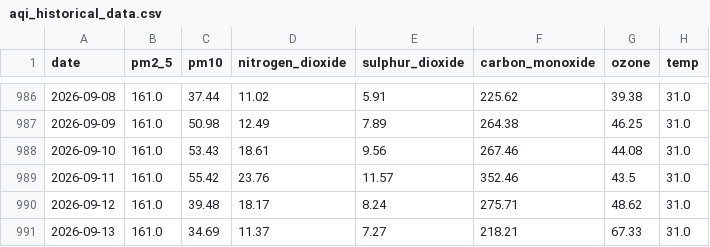
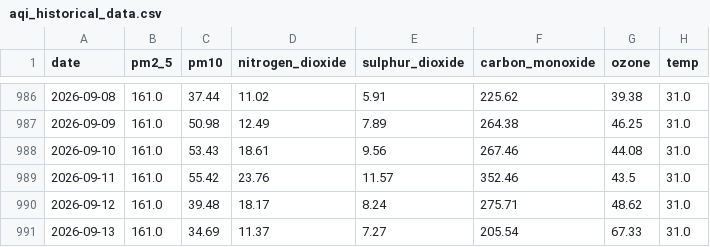
Before and after one commit to alisyedrafay/AQIPrediction_10Pearls_Cohort8, a CSV file: aqi_historical_data.csv, drawn as a sheet; only a part is shown, gaps mark what is left out; the diff names each change by its address in the sheet, - before the commit and + after, or states it on an @@ line.

```diff
--- a/aqi_historical_data.csv
+++ b/aqi_historical_data.csv
-F991 (carbon_monoxide): 218.21
+F991 (carbon_monoxide): 205.54
```
